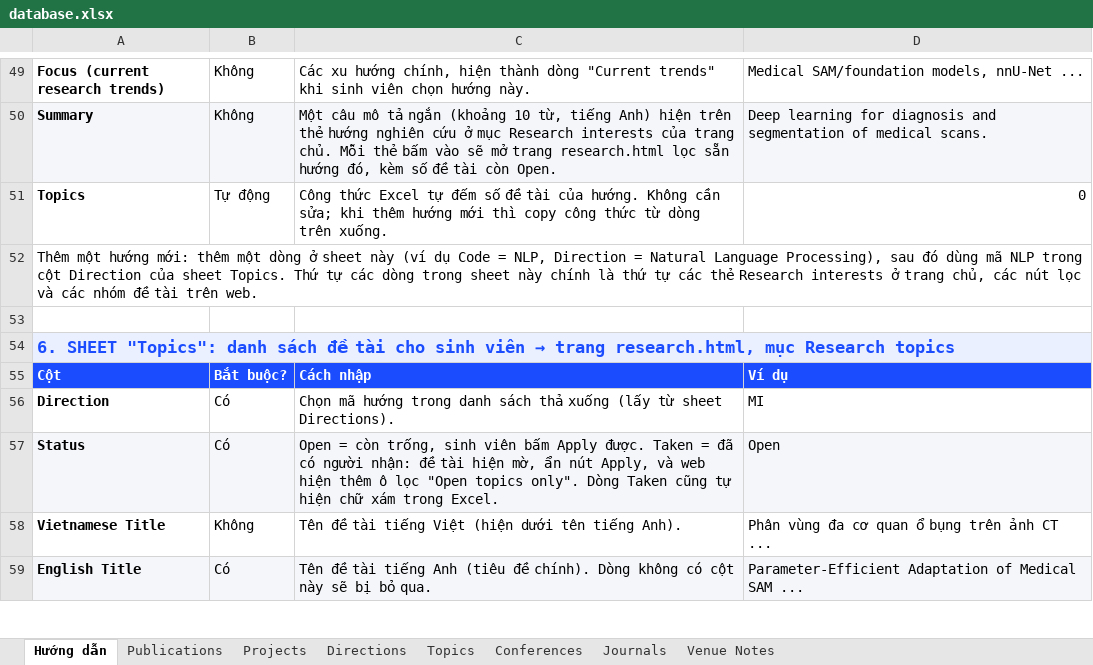
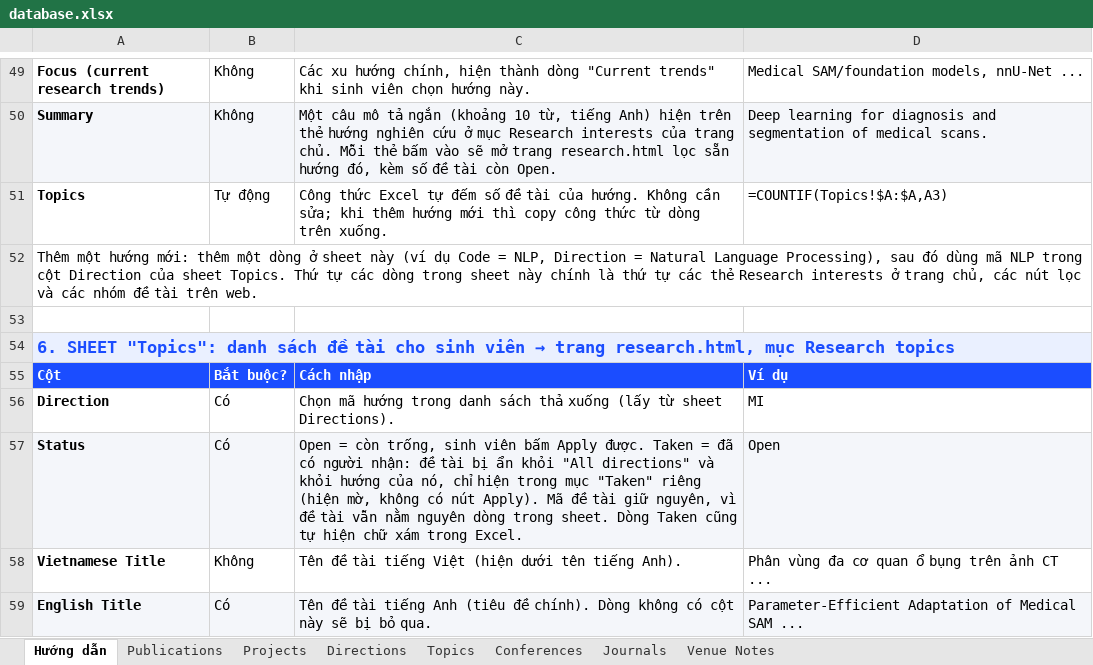
Before and after one commit to AnhVH-FPT/anhvh-fpt.github.io, an Excel workbook: data/database.xlsx, sheet Hướng dẫn, drawn as a sheet; only a part is shown, gaps mark what is left out; values as stored, in another font and other column widths than the file's, no borders; formulas without a stored value are shown as written; the diff names each change by its address in the sheet, - before the commit and + after, or states it on an @@ line.

```diff
--- a/data/database.xlsx (sheet Hướng dẫn)
+++ b/data/database.xlsx (sheet Hướng dẫn)
-D51: 0
+D51: =COUNTIF(Topics!$A:$A,A3)
-C57: …đề tài hiện mờ, ẩn nút Apply, và web hiện thêm ô lọc "Open topics only". Dòng Taken…
+C57: …đề tài bị ẩn khỏi "All directions" và khỏi hướng của nó, chỉ hiện trong mục "Taken" riêng (hiện mờ, không có nút Apply). Mã đề tài giữ nguyên, vì đề tài vẫn nằm nguyên dòng trong sheet. Dòng Taken…
```
Also changed, not shown: sheet Directions, 1 other file.
